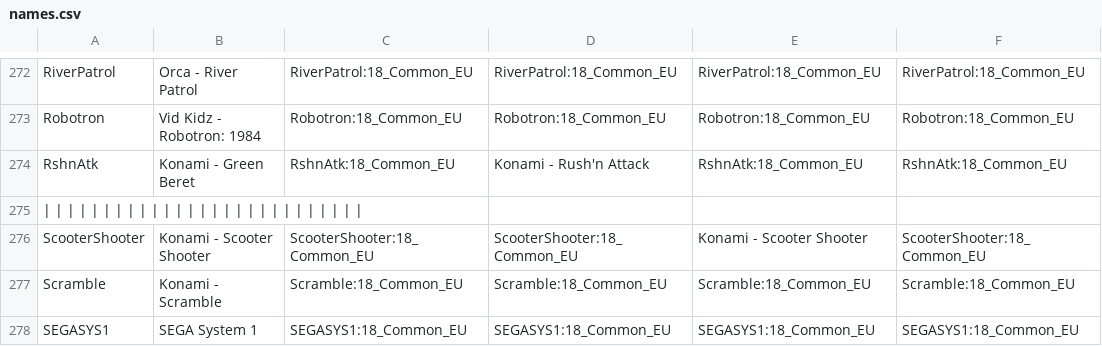
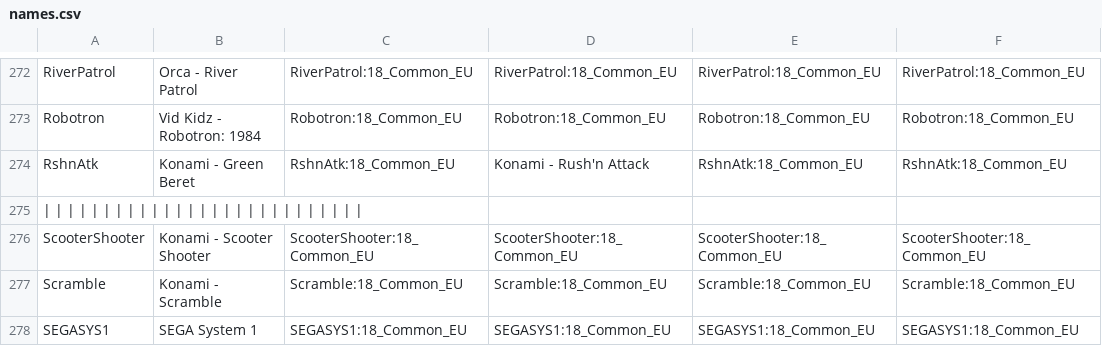
Before and after one commit to ThreepwoodLeBrush/Names_MiSTer, a CSV file: names.csv, drawn as a sheet; only a part is shown, gaps mark what is left out; the diff covers the shown part only; the diff names each change by its address in the sheet, - before the commit and + after, or states it on an @@ line.

```diff
--- a/names.csv
+++ b/names.csv
-E276: Konami - Scooter Shooter
+E276: ScooterShooter:18_Common_EU
```
Also changed, not shown: 6 edited cells elsewhere in this file, 13 other files.
